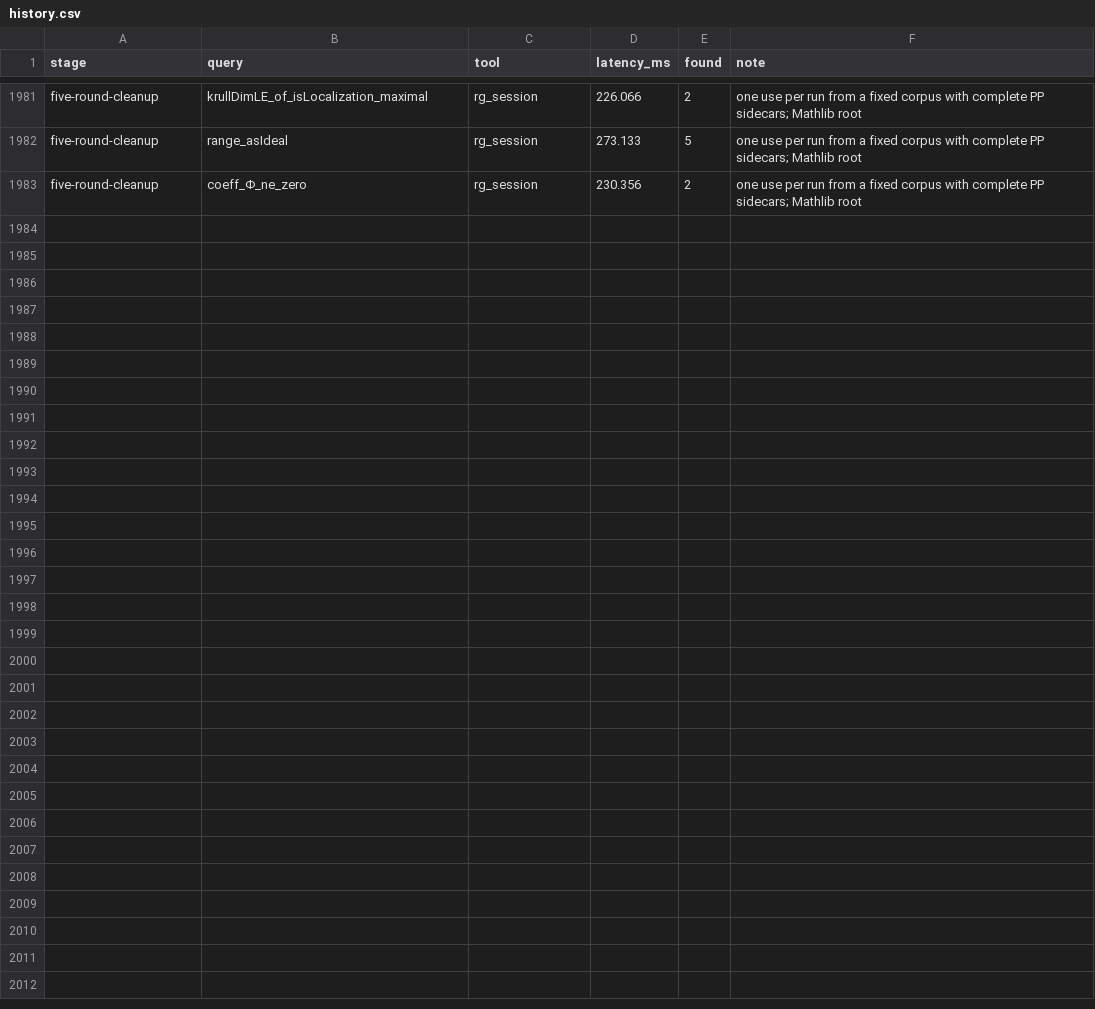
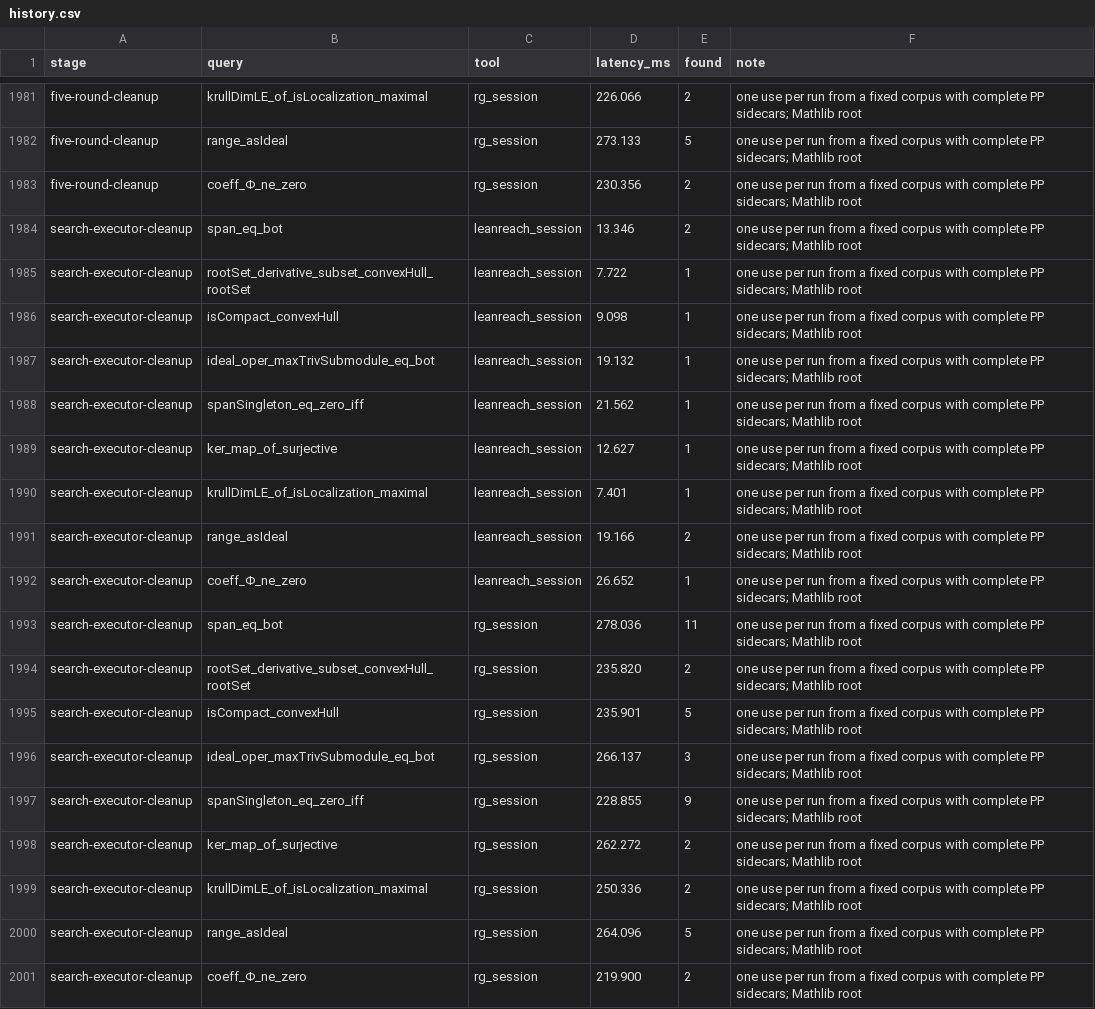
Before and after one commit to pelicanhere/LeanReach, a CSV file: Benchmarks/history.csv, drawn as a sheet; only a part is shown, gaps mark what is left out.

```diff
--- a/Benchmarks/history.csv
+++ b/Benchmarks/history.csv
@@ -1983 +1983,19 @@ five-round-cleanup,range_asIdeal,rg_session,273.133,5,one use per run from a fix
 five-round-cleanup,coeff_Φ_ne_zero,rg_session,230.356,2,one use per run from a fixed corpus with complete PP sidecars; Mathlib root
+search-executor-cleanup,span_eq_bot,leanreach_session,13.346,2,one use per run from a fixed corpus with complete PP sidecars; Mathlib root
+search-executor-cleanup,rootSet_derivative_subset_convexHull_rootSet,leanreach_session,7.722,1,one use per run from a fixed corpus with complete PP sidecars; Mathlib root
+search-executor-cleanup,isCompact_convexHull,leanreach_session,9.098,1,one use per run from a fixed corpus with complete PP sidecars; Mathlib root
+search-executor-cleanup,ideal_oper_maxTrivSubmodule_eq_bot,leanreach_session,19.132,1,one use per run from a fixed corpus with complete PP sidecars; Mathlib root
+search-executor-cleanup,spanSingleton_eq_zero_iff,leanreach_session,21.562,1,one use per run from a fixed corpus with complete PP sidecars; Mathlib root
+search-executor-cleanup,ker_map_of_surjective,leanreach_session,12.627,1,one use per run from a fixed corpus with complete PP sidecars; Mathlib root
+search-executor-cleanup,krullDimLE_of_isLocalization_maximal,leanreach_session,7.401,1,one use per run from a fixed corpus with complete PP sidecars; Mathlib root
+search-executor-cleanup,range_asIdeal,leanreach_session,19.166,2,one use per run from a fixed corpus with complete PP sidecars; Mathlib root
+search-executor-cleanup,coeff_Φ_ne_zero,leanreach_session,26.652,1,one use per run from a fixed corpus with complete PP sidecars; Mathlib root
+search-executor-cleanup,span_eq_bot,rg_session,278.036,11,one use per run from a fixed corpus with complete PP sidecars; Mathlib root
+search-executor-cleanup,rootSet_derivative_subset_convexHull_rootSet,rg_session,235.820,2,one use per run from a fixed corpus with complete PP sidecars; Mathlib root
+search-executor-cleanup,isCompact_convexHull,rg_session,235.901,5,one use per run from a fixed corpus with complete PP sidecars; Mathlib root
+search-executor-cleanup,ideal_oper_maxTrivSubmodule_eq_bot,rg_session,266.137,3,one use per run from a fixed corpus with complete PP sidecars; Mathlib root
+search-executor-cleanup,spanSingleton_eq_zero_iff,rg_session,228.855,9,one use per run from a fixed corpus with complete PP sidecars; Mathlib root
+search-executor-cleanup,ker_map_of_surjective,rg_session,262.272,2,one use per run from a fixed corpus with complete PP sidecars; Mathlib root
+search-executor-cleanup,krullDimLE_of_isLocalization_maximal,rg_session,250.336,2,one use per run from a fixed corpus with complete PP sidecars; Mathlib root
+search-executor-cleanup,range_asIdeal,rg_session,264.096,5,one use per run from a fixed corpus with complete PP sidecars; Mathlib root
+search-executor-cleanup,coeff_Φ_ne_zero,rg_session,219.900,2,one use per run from a fixed corpus with complete PP sidecars; Mathlib root
```
Also changed, not shown: 5 other files.
